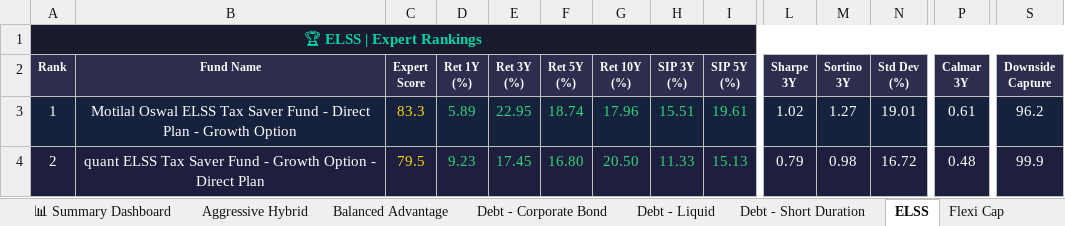
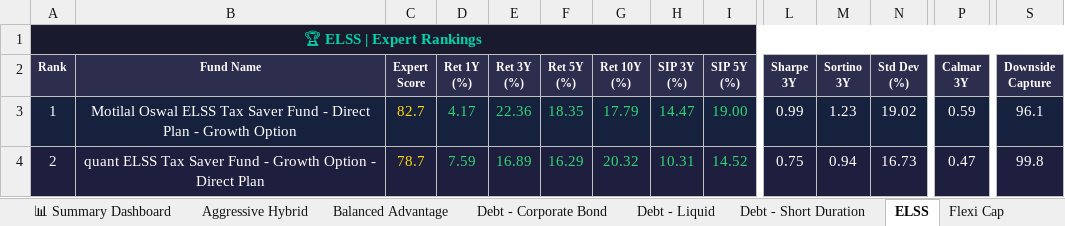
Before and after one commit to myfinancialria/mf-data-fetcher, an Excel workbook: output/MF_Expert_Rankings.xlsx, sheet ELSS, drawn as a sheet; only a part is shown, gaps mark what is left out; values as stored, in another font and other column widths than the file's, no borders; the diff covers the shown part only; the diff names each change by its address in the sheet, - before the commit and + after, or states it on an @@ line.

```diff
--- a/output/MF_Expert_Rankings.xlsx (sheet ELSS)
+++ b/output/MF_Expert_Rankings.xlsx (sheet ELSS)
-C3 (Expert Score): 83.3
+C3 (Expert Score): 82.7
-D3 (Ret 1Y (%)): 5.89
+D3 (Ret 1Y (%)): 4.17
-E3 (Ret 3Y (%)): 22.95
+E3 (Ret 3Y (%)): 22.36
-F3 (Ret 5Y (%)): 18.74
+F3 (Ret 5Y (%)): 18.35
-G3 (Ret 10Y (%)): 17.96
+G3 (Ret 10Y (%)): 17.79
-H3 (SIP 3Y (%)): 15.51
+H3 (SIP 3Y (%)): 14.47
-I3 (SIP 5Y (%)): 19.61
+I3 (SIP 5Y (%)): 19.00
-L3 (Sharpe 3Y): 1.02
+L3 (Sharpe 3Y): 0.99
-M3 (Sortino 3Y): 1.27
+M3 (Sortino 3Y): 1.23
-N3 (Std Dev (%)): 19.01
+N3 (Std Dev (%)): 19.02
-P3 (Calmar 3Y): 0.61
+P3 (Calmar 3Y): 0.59
-S3 (Downside Capture): 96.2
+S3 (Downside Capture): 96.1
-C4 (Expert Score): 79.5
+C4 (Expert Score): 78.7
-D4 (Ret 1Y (%)): 9.23
+D4 (Ret 1Y (%)): 7.59
-E4 (Ret 3Y (%)): 17.45
+E4 (Ret 3Y (%)): 16.89
-F4 (Ret 5Y (%)): 16.80
+F4 (Ret 5Y (%)): 16.29
-G4 (Ret 10Y (%)): 20.50
+G4 (Ret 10Y (%)): 20.32
-H4 (SIP 3Y (%)): 11.33
+H4 (SIP 3Y (%)): 10.31
-I4 (SIP 5Y (%)): 15.13
+I4 (SIP 5Y (%)): 14.52
-L4 (Sharpe 3Y): 0.79
+L4 (Sharpe 3Y): 0.75
-M4 (Sortino 3Y): 0.98
+M4 (Sortino 3Y): 0.94
-N4 (Std Dev (%)): 16.72
+N4 (Std Dev (%)): 16.73
-P4 (Calmar 3Y): 0.48
+P4 (Calmar 3Y): 0.47
-S4 (Downside Capture): 99.9
+S4 (Downside Capture): 99.8
```
Also changed, not shown: 11 added rows, 11 removed rows, 466 edited cells and cell formats elsewhere in this sheet, sheet Mid Cap, sheet Sectoral - Banking, sheet Small Cap, sheet Balanced Advantage, sheet Large Cap, sheet Flexi Cap, 11 more sheets, 5 other files.
